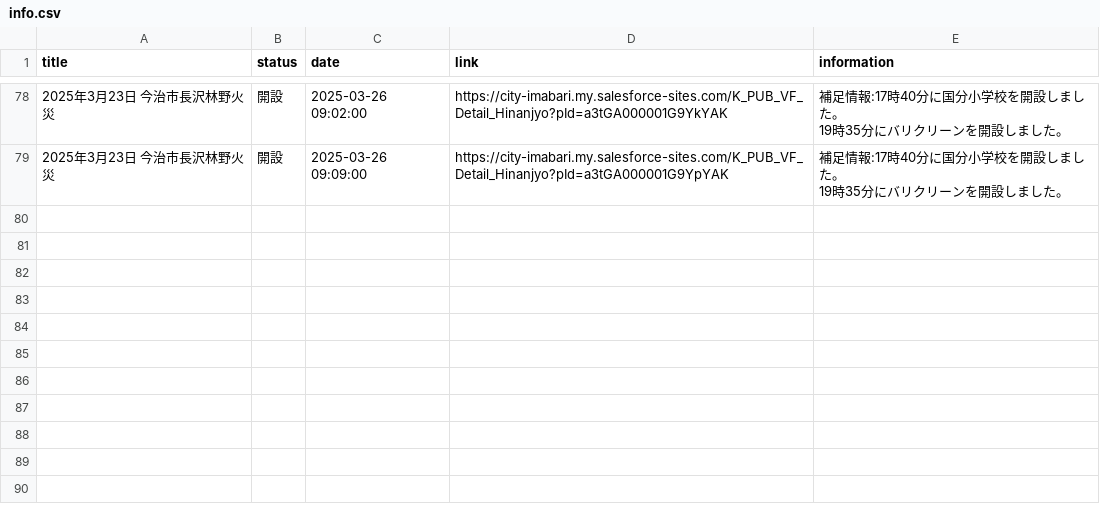
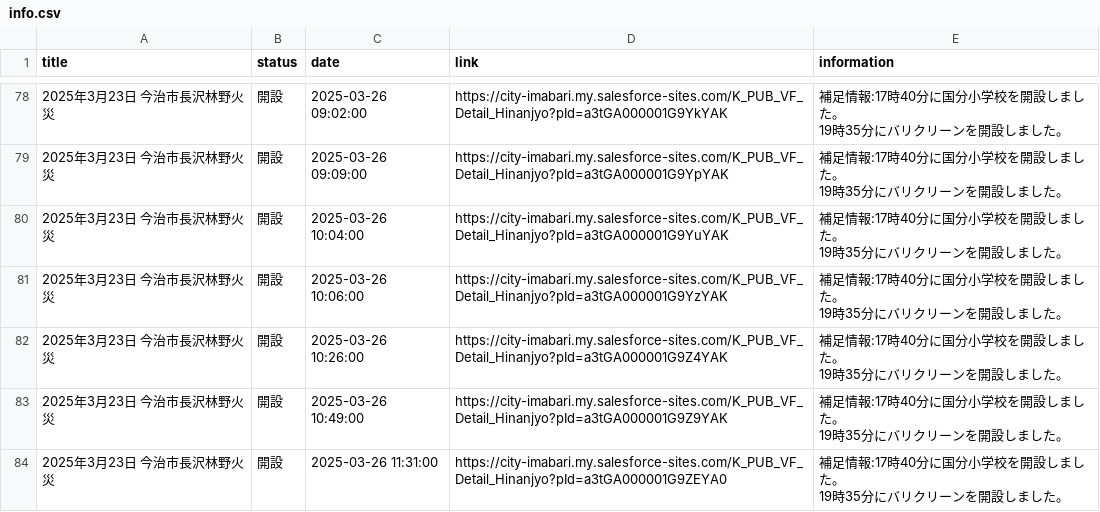
Before and after one commit to HB-empitsu/nagasawa20250323, a CSV file: info.csv, drawn as a sheet; only a part is shown, gaps mark what is left out; ↵ is a line break in a cell; the diff names each change by its address in the sheet, - before the commit and + after, or states it on an @@ line.

```diff
--- a/info.csv
+++ b/info.csv
+row 80: 2025年3月23日 今治市長沢林野火災 | 開設 | 2025-03-26 10:04:00 | https://city-imabari.my.salesforce-sites.com/K_PUB_VF_Detail_Hinanjyo?pId=a3tGA000001G9YuYAK | 補足情報:17時40分に国分小学校を開設しました。 ↵ 19時35分にバリクリーンを開設しました。
+row 81: 2025年3月23日 今治市長沢林野火災 | 開設 | 2025-03-26 10:06:00 | https://city-imabari.my.salesforce-sites.com/K_PUB_VF_Detail_Hinanjyo?pId=a3tGA000001G9YzYAK | 補足情報:17時40分に国分小学校を開設しました。 ↵ 19時35分にバリクリーンを開設しました。
+row 82: 2025年3月23日 今治市長沢林野火災 | 開設 | 2025-03-26 10:26:00 | https://city-imabari.my.salesforce-sites.com/K_PUB_VF_Detail_Hinanjyo?pId=a3tGA000001G9Z4YAK | 補足情報:17時40分に国分小学校を開設しました。 ↵ 19時35分にバリクリーンを開設しました。
+row 83: 2025年3月23日 今治市長沢林野火災 | 開設 | 2025-03-26 10:49:00 | https://city-imabari.my.salesforce-sites.com/K_PUB_VF_Detail_Hinanjyo?pId=a3tGA000001G9Z9YAK | 補足情報:17時40分に国分小学校を開設しました。 ↵ 19時35分にバリクリーンを開設しました。
+row 84: 2025年3月23日 今治市長沢林野火災 | 開設 | 2025-03-26 11:31:00 | https://city-imabari.my.salesforce-sites.com/K_PUB_VF_Detail_Hinanjyo?pId=a3tGA000001G9ZEYA0 | 補足情報:17時40分に国分小学校を開設しました。 ↵ 19時35分にバリクリーンを開設しました。
```
Also changed, not shown: data.csv.
